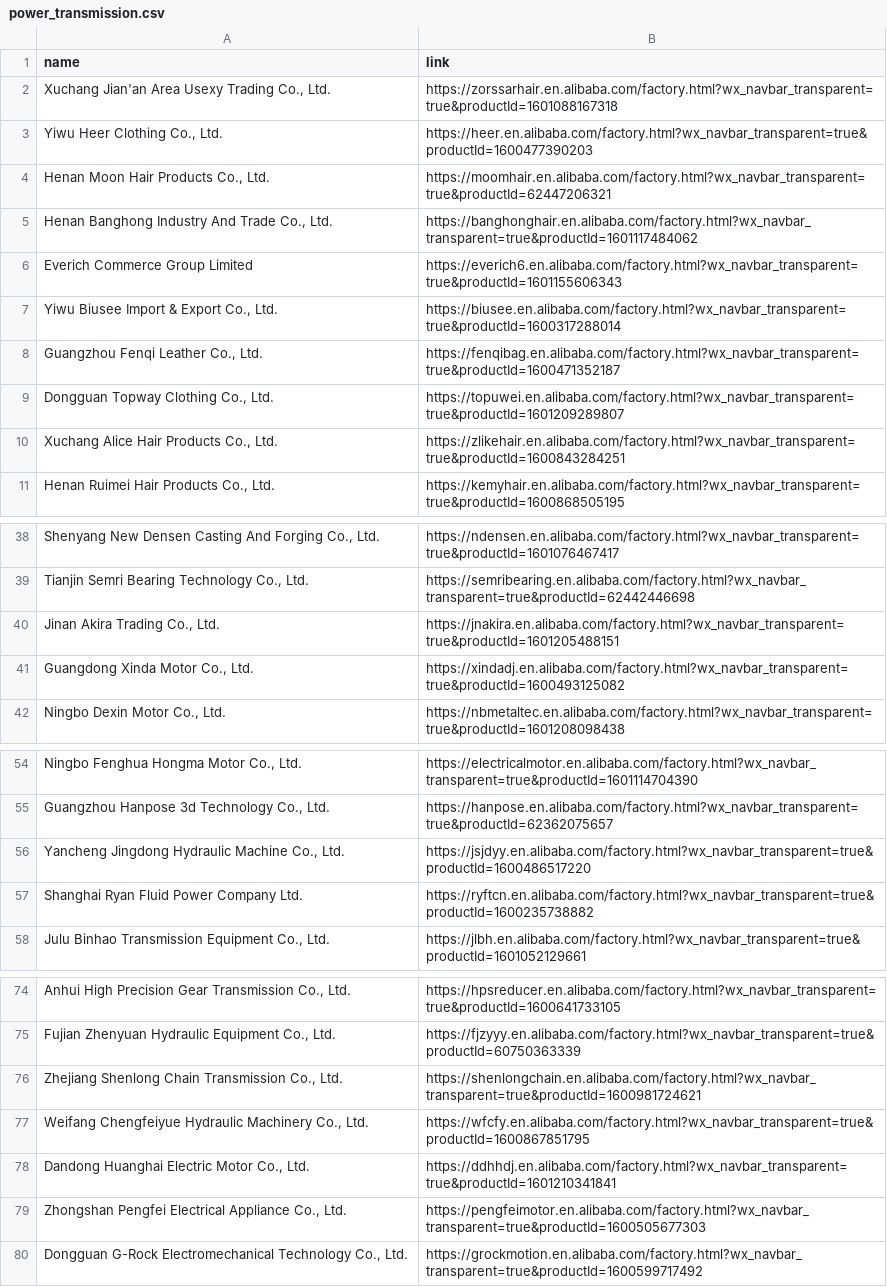
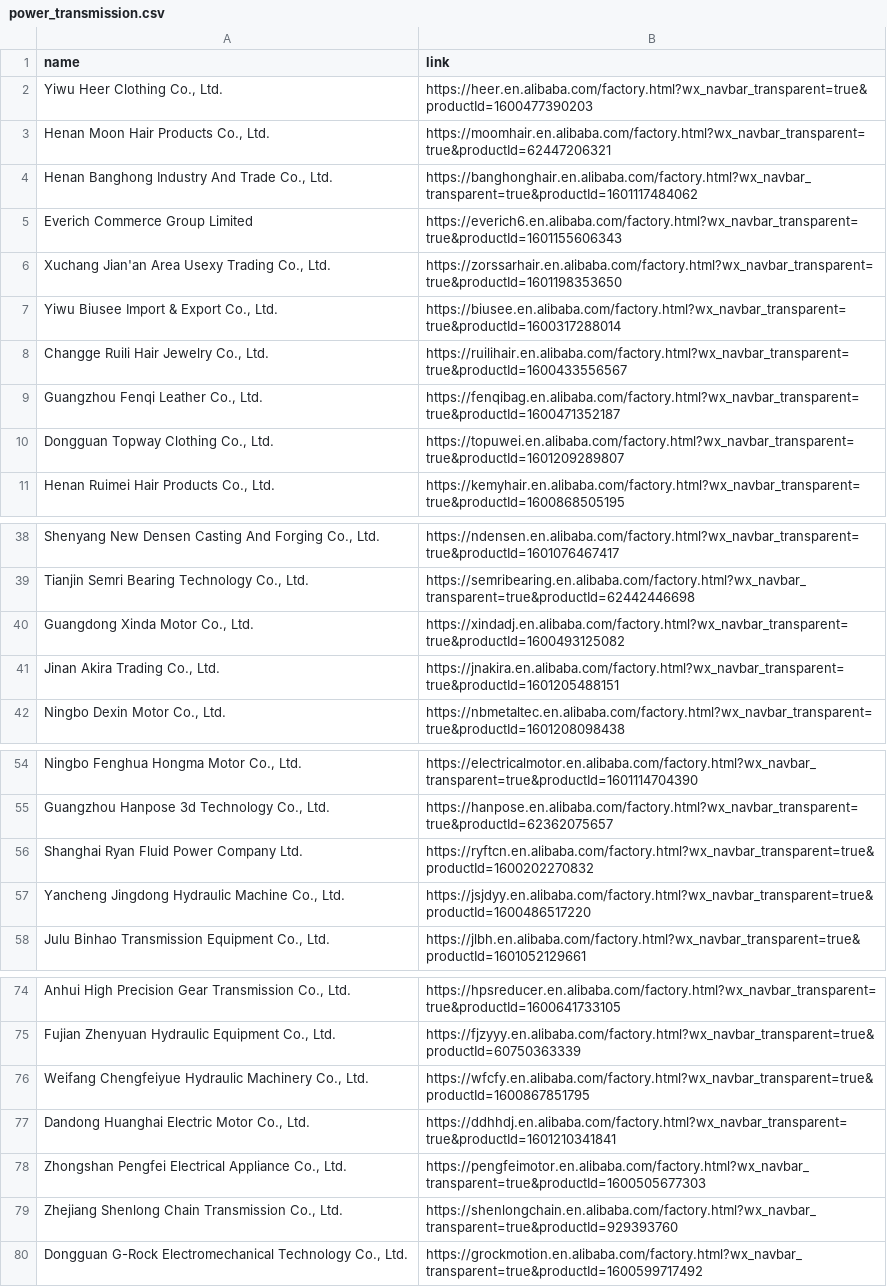
Before and after one commit to qimingliu1021/webscripting_python, a CSV file: alibaba/data_group_2/power_transmission/power_transmission.csv, drawn as a sheet; only a part is shown, gaps mark what is left out; removed rows and columns are numbered as before the commit, all else as after; the diff covers the shown part only; the diff names each change by its address in the sheet, - before the commit and + after, or states it on an @@ line.

```diff
--- a/alibaba/data_group_2/power_transmission/power_transmission.csv
+++ b/alibaba/data_group_2/power_transmission/power_transmission.csv
-row 2: Xuchang Jian'an Area Usexy Trading Co., Ltd. | https://zorssarhair.en.alibaba.com/factory.html?wx_navbar_transparent=true&productId=1601088167318
+row 6: Xuchang Jian'an Area Usexy Trading Co., Ltd. | https://zorssarhair.en.alibaba.com/factory.html?wx_navbar_transparent=true&productId=1601198353650
+row 8: Changge Ruili Hair Jewelry Co., Ltd. | https://ruilihair.en.alibaba.com/factory.html?wx_navbar_transparent=true&productId=1600433556567
-row 10: Xuchang Alice Hair Products Co., Ltd. | https://zlikehair.en.alibaba.com/factory.html?wx_navbar_transparent=true&productId=1600843284251
@@ row 41 moved to row 40: Guangdong Xinda Motor Co., Ltd. @@
+row 56: Shanghai Ryan Fluid Power Company Ltd. | https://ryftcn.en.alibaba.com/factory.html?wx_navbar_transparent=true&productId=1600202270832
-row 57: Shanghai Ryan Fluid Power Company Ltd. | https://ryftcn.en.alibaba.com/factory.html?wx_navbar_transparent=true&productId=1600235738882
-row 76: Zhejiang Shenlong Chain Transmission Co., Ltd. | https://shenlongchain.en.alibaba.com/factory.html?wx_navbar_transparent=true&productId=1600981724621
+row 79: Zhejiang Shenlong Chain Transmission Co., Ltd. | https://shenlongchain.en.alibaba.com/factory.html?wx_navbar_transparent=true&productId=929393760
```
Also changed, not shown: 1 moved row elsewhere in this file, alibaba/data_group_1/business_services/business_services.csv, 53 other files.
